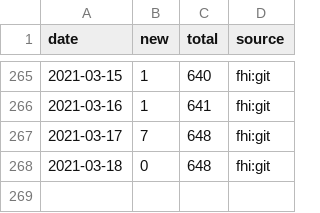
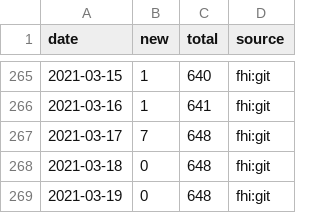
Before and after one commit to frefrik/covid19norge-data, a CSV file: data/dead.csv, drawn as a sheet; only a part is shown, gaps mark what is left out.

Commit message:
Update dead.csv 2021-03-19 13:25:03

```diff
--- a/data/dead.csv
+++ b/data/dead.csv
@@ -268 +268,2 @@ date,new,total,source
 2021-03-18,0,648,fhi:git
+2021-03-19,0,648,fhi:git
```
